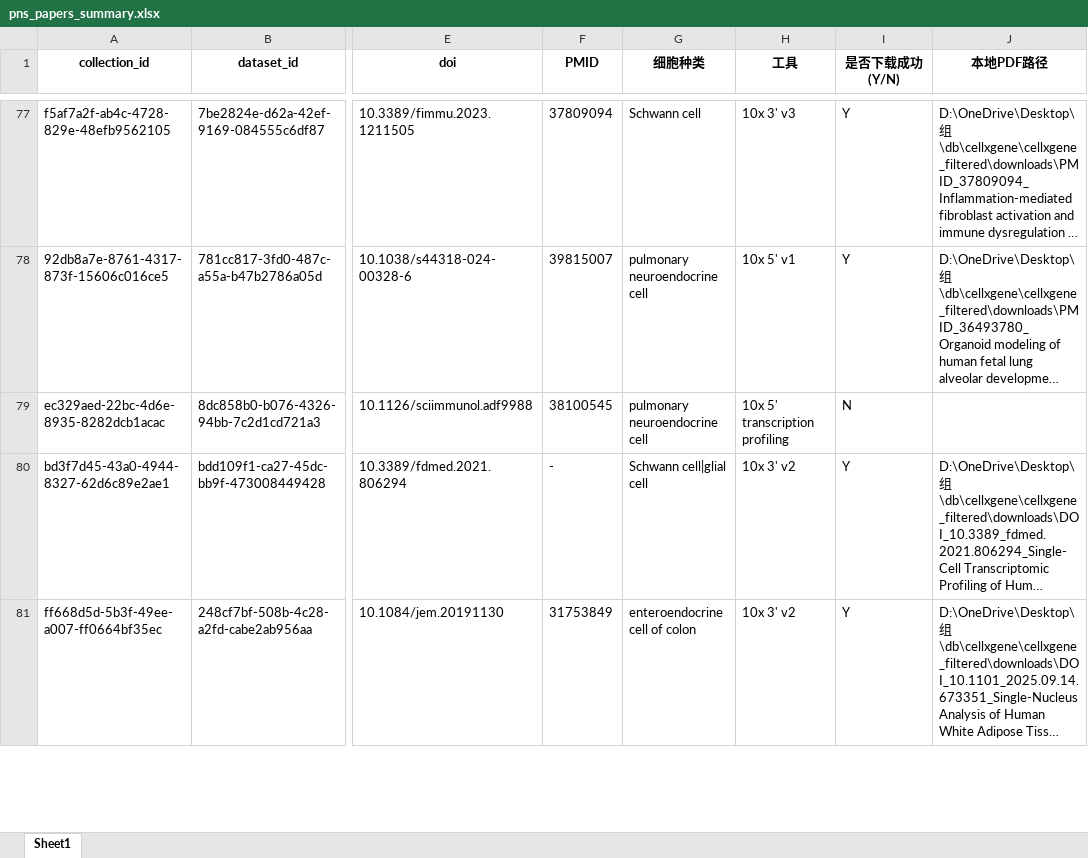
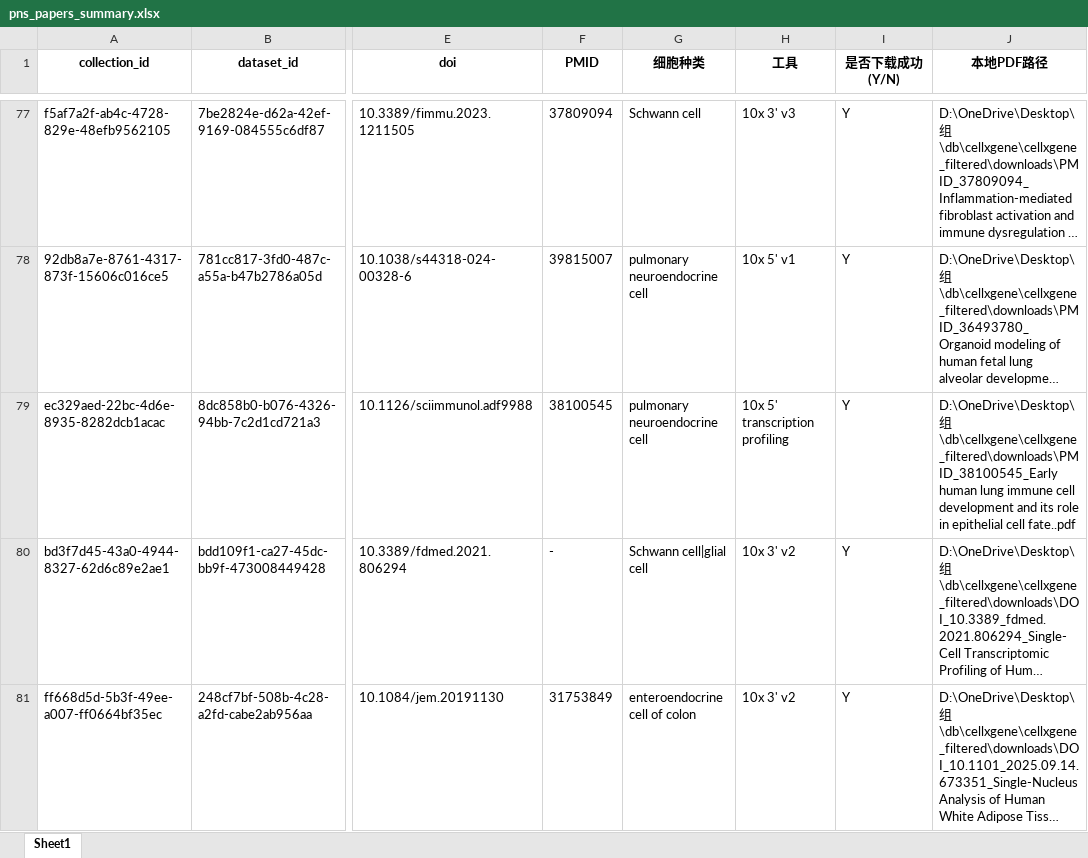
Before and after one commit to Frrrrrranz/single-cell-analysis, an Excel workbook: db/cellxgene/cellxgene_filtered/pns_papers_summary.xlsx, sheet Sheet1, drawn as a sheet; only a part is shown, gaps mark what is left out; long unchanged cells end in …; values as stored, in another font and other column widths than the file's, no borders; the diff names each change by its address in the sheet, - before the commit and + after, or states it on an @@ line.

Commit message:
feat: sync manually downloaded paper 71 (sciimmunol.adf9988)

```diff
--- a/db/cellxgene/cellxgene_filtered/pns_papers_summary.xlsx (sheet Sheet1)
+++ b/db/cellxgene/cellxgene_filtered/pns_papers_summary.xlsx (sheet Sheet1)
-I79 (是否下载成功(Y/N)): N
+I79 (是否下载成功(Y/N)): Y
-J79 (本地PDF路径): (empty)
+J79 (本地PDF路径): D:\OneDrive\Desktop\组\db\cellxgene\cellxgene_filtered\downloads\PMID_38100545_Early human lung immune cell development and its role in epithelial cell fate..pdf
```
